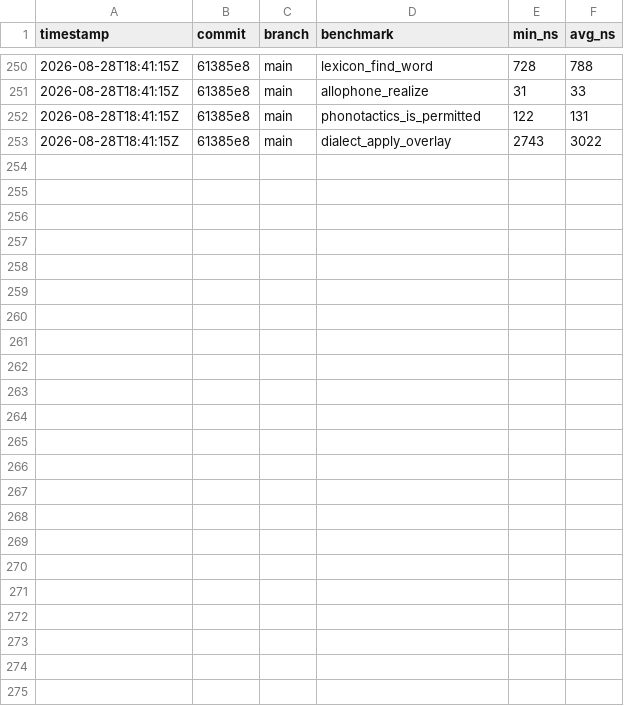
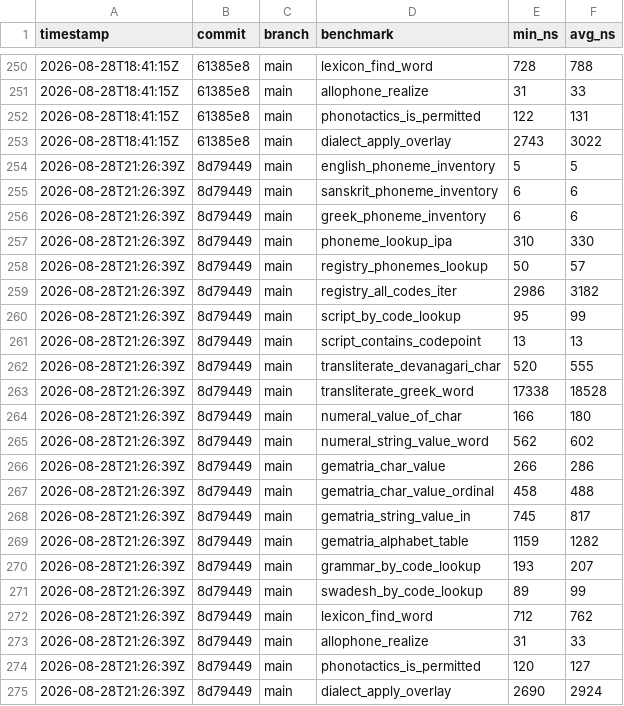
Before and after one commit to MacCracken/varna, a CSV file: bench-history.csv, drawn as a sheet; only a part is shown, gaps mark what is left out; the diff names each change by its address in the sheet, - before the commit and + after, or states it on an @@ line.

Commit message:
a unified letter-value layer over src/numerals.cyr

```diff
--- a/bench-history.csv
+++ b/bench-history.csv
+row 254: 2026-08-28T21:26:39Z | 8d79449 | main | english_phoneme_inventory | 5 | 5
+row 255: 2026-08-28T21:26:39Z | 8d79449 | main | sanskrit_phoneme_inventory | 6 | 6
+row 256: 2026-08-28T21:26:39Z | 8d79449 | main | greek_phoneme_inventory | 6 | 6
+row 257: 2026-08-28T21:26:39Z | 8d79449 | main | phoneme_lookup_ipa | 310 | 330
+row 258: 2026-08-28T21:26:39Z | 8d79449 | main | registry_phonemes_lookup | 50 | 57
+row 259: 2026-08-28T21:26:39Z | 8d79449 | main | registry_all_codes_iter | 2986 | 3182
+row 260: 2026-08-28T21:26:39Z | 8d79449 | main | script_by_code_lookup | 95 | 99
+row 261: 2026-08-28T21:26:39Z | 8d79449 | main | script_contains_codepoint | 13 | 13
+row 262: 2026-08-28T21:26:39Z | 8d79449 | main | transliterate_devanagari_char | 520 | 555
+row 263: 2026-08-28T21:26:39Z | 8d79449 | main | transliterate_greek_word | 17338 | 18528
+row 264: 2026-08-28T21:26:39Z | 8d79449 | main | numeral_value_of_char | 166 | 180
+row 265: 2026-08-28T21:26:39Z | 8d79449 | main | numeral_string_value_word | 562 | 602
+row 266: 2026-08-28T21:26:39Z | 8d79449 | main | gematria_char_value | 266 | 286
+row 267: 2026-08-28T21:26:39Z | 8d79449 | main | gematria_char_value_ordinal | 458 | 488
+row 268: 2026-08-28T21:26:39Z | 8d79449 | main | gematria_string_value_in | 745 | 817
+row 269: 2026-08-28T21:26:39Z | 8d79449 | main | gematria_alphabet_table | 1159 | 1282
+row 270: 2026-08-28T21:26:39Z | 8d79449 | main | grammar_by_code_lookup | 193 | 207
+row 271: 2026-08-28T21:26:39Z | 8d79449 | main | swadesh_by_code_lookup | 89 | 99
+row 272: 2026-08-28T21:26:39Z | 8d79449 | main | lexicon_find_word | 712 | 762
+row 273: 2026-08-28T21:26:39Z | 8d79449 | main | allophone_realize | 31 | 33
+row 274: 2026-08-28T21:26:39Z | 8d79449 | main | phonotactics_is_permitted | 120 | 127
+row 275: 2026-08-28T21:26:39Z | 8d79449 | main | dialect_apply_overlay | 2690 | 2924
```
Also changed, not shown: 17 other files.
